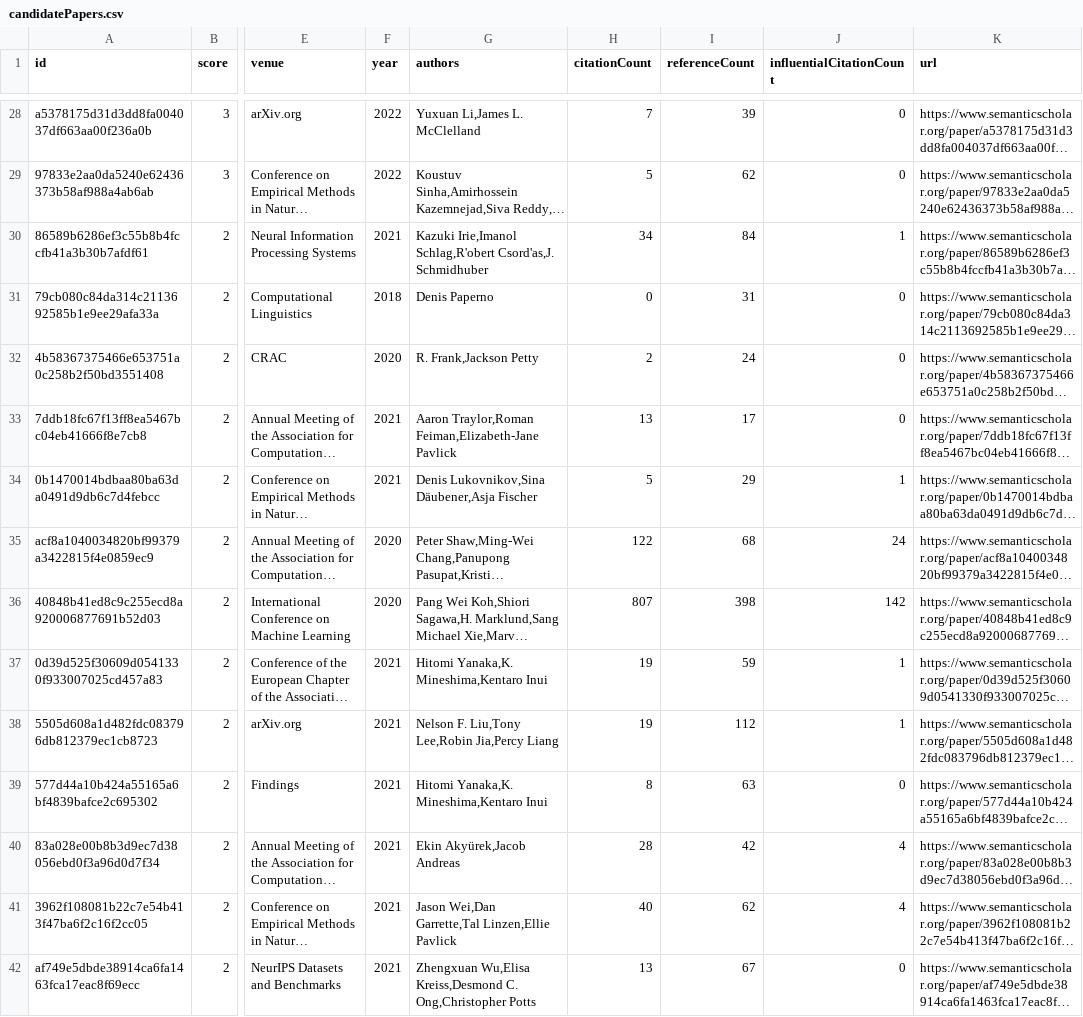
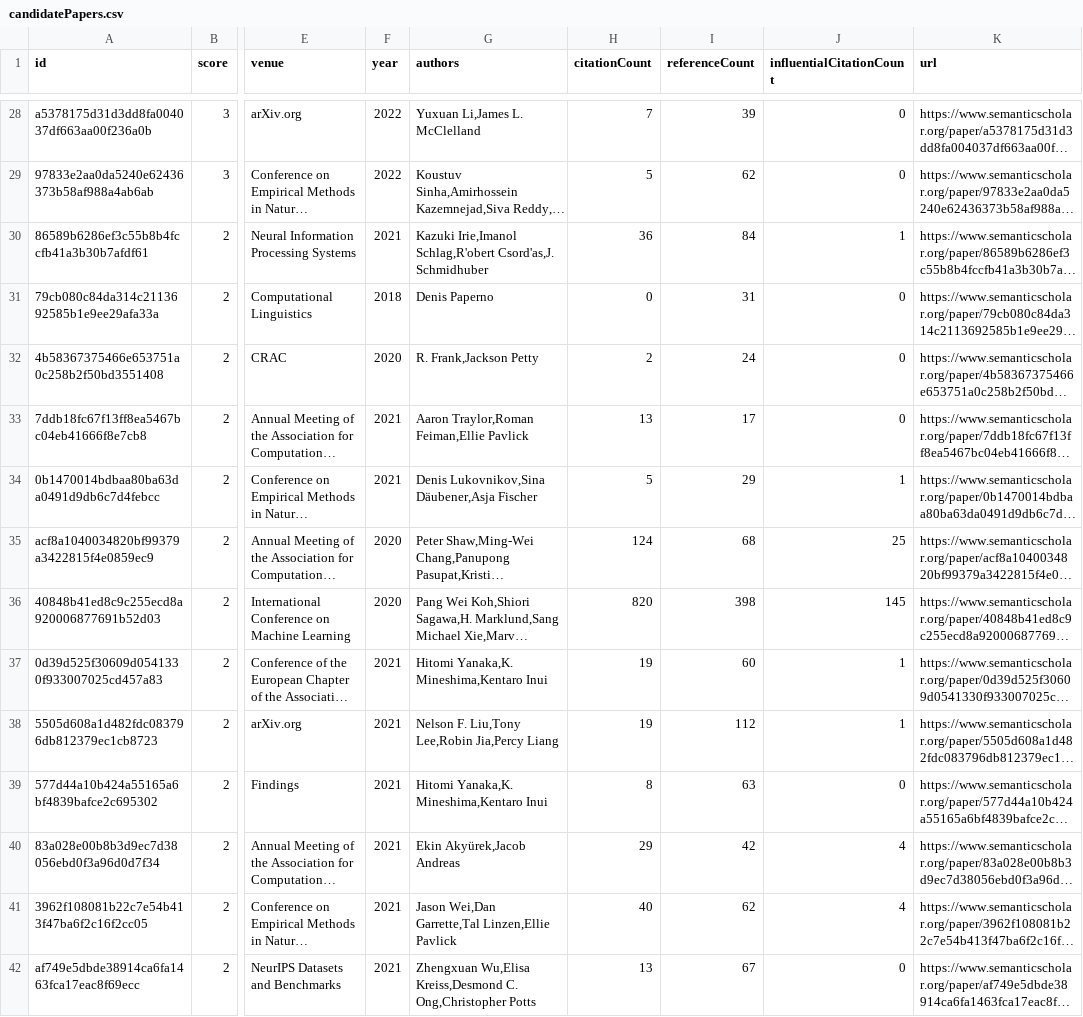
Before and after one commit to avi-jit/compositional-generalization-lit-review, a CSV file: data/candidatePapers.csv, drawn as a sheet; only a part is shown, gaps mark what is left out; long unchanged cells end in …; the diff covers the shown part only; the diff names each change by its address in the sheet, - before the commit and + after, or states it on an @@ line.

Commit message:
Add new candidate papers

```diff
--- a/data/candidatePapers.csv
+++ b/data/candidatePapers.csv
-H30 (citationCount): 34
+H30 (citationCount): 36
-G33 (authors): Aaron Traylor,Roman Feiman,Elizabeth-Jane Pavlick
+G33 (authors): Aaron Traylor,Roman Feiman,Ellie Pavlick
-H35 (citationCount): 122
+H35 (citationCount): 124
-J35 (influentialCitationCount): 24
+J35 (influentialCitationCount): 25
-H36 (citationCount): 807
+H36 (citationCount): 820
-J36 (influentialCitationCount): 142
+J36 (influentialCitationCount): 145
-I37 (referenceCount): 59
+I37 (referenceCount): 60
-H40 (citationCount): 28
+H40 (citationCount): 29
```
Also changed, not shown: 9 edited cells elsewhere in this file, 2 other files.
